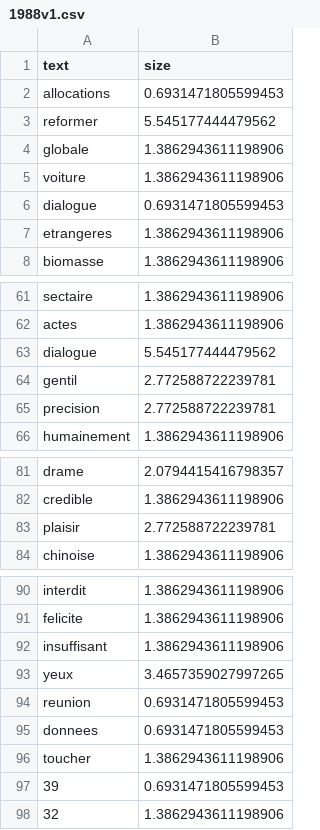
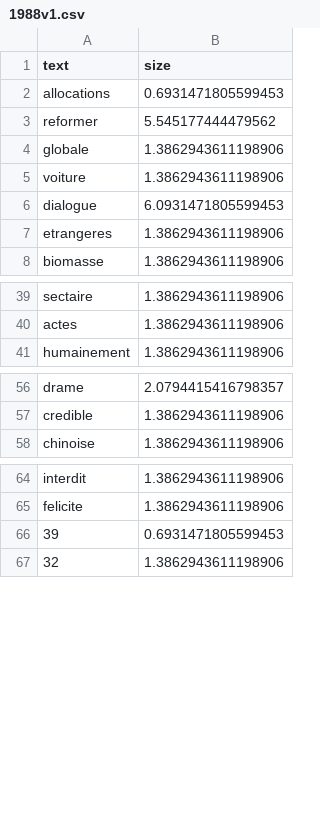
Before and after one commit to MartinDelzant/Paf, a CSV file: site3/1988v1.csv, drawn as a sheet; only a part is shown, gaps mark what is left out; the diff covers the shown part only.

```diff
--- a/site3/1988v1.csv
+++ b/site3/1988v1.csv
@@ -5,3 +5,3 @@ globale,1.3862943611198906
 voiture,1.3862943611198906
-dialogue,0.6931471805599453
+dialogue,6.0931471805599453
 etrangeres,1.3862943611198906
@@ -62,5 +40,2 @@ sectaire,1.3862943611198906
 actes,1.3862943611198906
-dialogue,5.545177444479562
-gentil,2.772588722239781
-precision,2.772588722239781
 humainement,1.3862943611198906
@@ -82,3 +57,2 @@ drame,2.0794415416798357
 credible,1.3862943611198906
-plaisir,2.772588722239781
 chinoise,1.3862943611198906
@@ -91,7 +65,2 @@ interdit,1.3862943611198906
 felicite,1.3862943611198906
-insuffisant,1.3862943611198906
-yeux,3.4657359027997265
-reunion,0.6931471805599453
-donnees,0.6931471805599453
-toucher,1.3862943611198906
 39,0.6931471805599453
```
Also changed, not shown: 22 removed rows and 2 edited cells elsewhere in this file.
